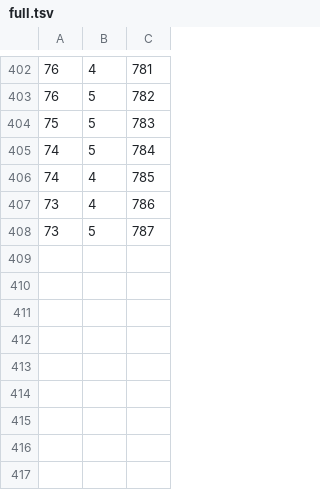
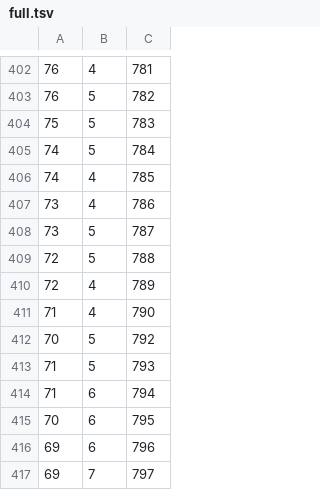
Before and after one commit to andrewlook/floasis-raspi, a TSV file: configs/full.tsv, drawn as a sheet; only a part is shown, gaps mark what is left out.

```diff
--- a/configs/full.tsv
+++ b/configs/full.tsv
@@ -408 +408,10 @@
 73	5	787
+72	5	788
+72	4	789
+71	4	790
+70	5	792
+71	5	793
+71	6	794
+70	6	795
+69	6	796
+69	7	797
```
Also changed, not shown: configs/floasis_2d_full.csv.
